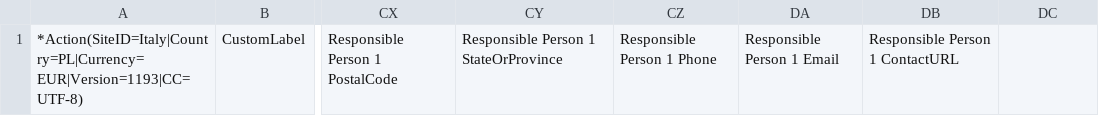
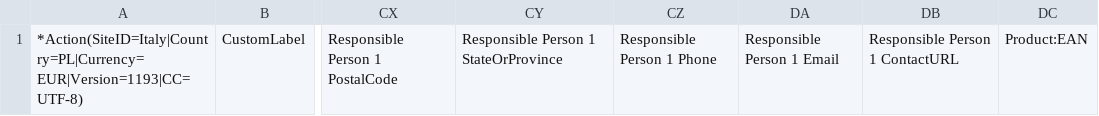
Before and after one commit to kompstock/ebay_de, a CSV file: config/kraje/it/ebay-header.csv, drawn as a sheet; only a part is shown, gaps mark what is left out; the diff names each change by its address in the sheet, - before the commit and + after, or states it on an @@ line.

```diff
--- a/config/kraje/it/ebay-header.csv
+++ b/config/kraje/it/ebay-header.csv
-DC1: (empty)
+DC1: Product:EAN
```
Also changed, not shown: config/ebay-header.csv, 2 other files.
